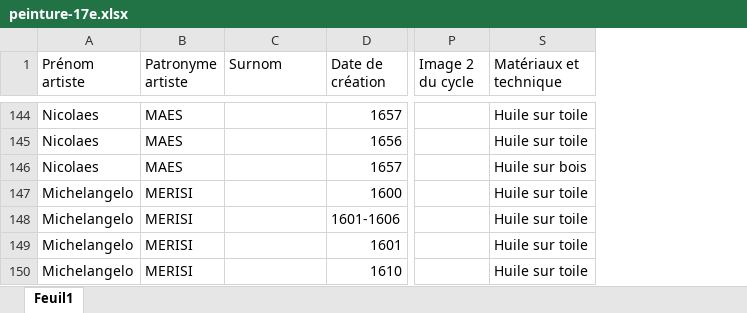
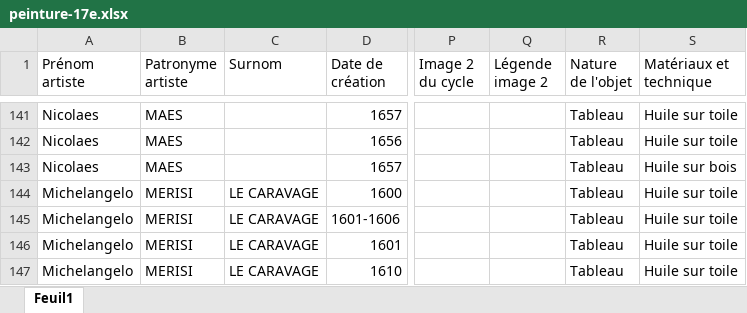
Before and after one commit to stassi-tech/art, an Excel workbook: quizzes/peinture-17e.xlsx, sheet Feuil1, drawn as a sheet; only a part is shown, gaps mark what is left out; values as stored, in another font and other column widths than the file's, no cell formats; addresses are those after the commit; the diff covers the shown part only; the diff names each change by its address in the sheet, - before the commit and + after, or states it on an @@ line.

```diff
--- a/quizzes/peinture-17e.xlsx (sheet Feuil1)
+++ b/quizzes/peinture-17e.xlsx (sheet Feuil1)
@@ column Q (Légende image 2) unhidden, empty @@
@@ column R (Nature de l'objet) unhidden, rows 141-147: all Tableau @@
-C144:C147 (Surnom): (empty)
+C144:C147 (Surnom): LE CARAVAGE
```
Also changed, not shown: 6 added rows, 3 removed rows and 19 edited cells elsewhere in this sheet, cell formats, quizzes/artistes-nationalites-maitre.xlsx, quizzes/peinture-16e.xlsx, 1 other file.
